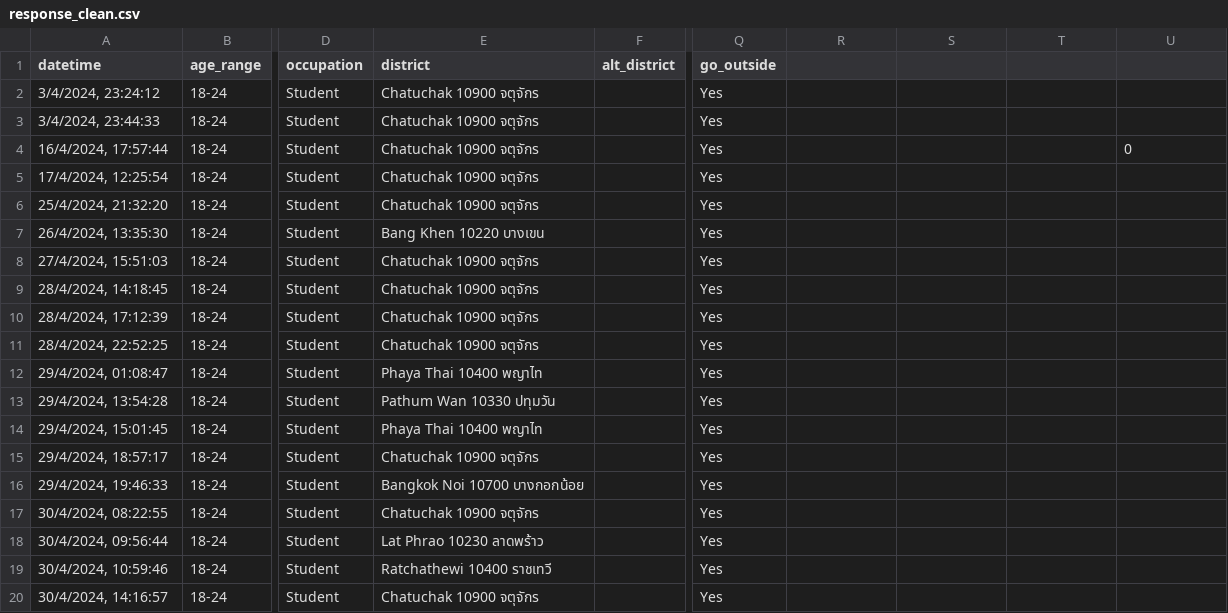
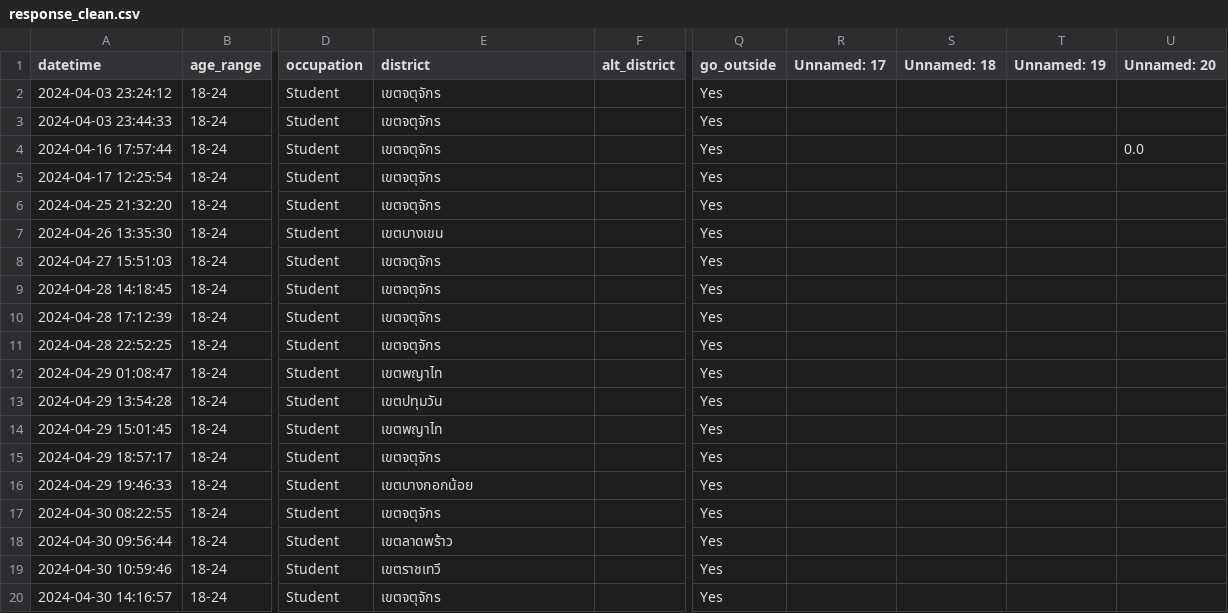
Before and after one commit to colarrbear/bangkok-pm25-activity-decision, a CSV file: response_clean.csv, drawn as a sheet; only a part is shown, gaps mark what is left out; the diff covers the shown part only; the diff names each change by its address in the sheet, - before the commit and + after, or states it on an @@ line.

```diff
--- a/response_clean.csv
+++ b/response_clean.csv
-R1: (empty)
+R1: Unnamed: 17
-S1: (empty)
+S1: Unnamed: 18
-T1: (empty)
+T1: Unnamed: 19
-U1: (empty)
+U1: Unnamed: 20
-A2 (datetime): 3/4/2024, 23:24:12
+A2 (datetime): 2024-04-03 23:24:12
-E2:E6 (district): Chatuchak 10900 จตุจักร
+E2:E6 (district): เขตจตุจักร
-A3 (datetime): 3/4/2024, 23:44:33
+A3 (datetime): 2024-04-03 23:44:33
-A4 (datetime): 16/4/2024, 17:57:44
+A4 (datetime): 2024-04-16 17:57:44
-U4 (Unnamed: 20): 0
+U4 (Unnamed: 20): 0.0
-A5 (datetime): 17/4/2024, 12:25:54
+A5 (datetime): 2024-04-17 12:25:54
-A6 (datetime): 25/4/2024, 21:32:20
+A6 (datetime): 2024-04-25 21:32:20
-A7 (datetime): 26/4/2024, 13:35:30
+A7 (datetime): 2024-04-26 13:35:30
-E7 (district): Bang Khen 10220 บางเขน
+E7 (district): เขตบางเขน
-A8 (datetime): 27/4/2024, 15:51:03
+A8 (datetime): 2024-04-27 15:51:03
-E8:E11 (district): Chatuchak 10900 จตุจักร
+E8:E11 (district): เขตจตุจักร
-A9 (datetime): 28/4/2024, 14:18:45
+A9 (datetime): 2024-04-28 14:18:45
-A10 (datetime): 28/4/2024, 17:12:39
+A10 (datetime): 2024-04-28 17:12:39
-A11 (datetime): 28/4/2024, 22:52:25
+A11 (datetime): 2024-04-28 22:52:25
-A12 (datetime): 29/4/2024, 01:08:47
+A12 (datetime): 2024-04-29 01:08:47
-E12 (district): Phaya Thai 10400 พญาไท
+E12 (district): เขตพญาไท
-A13 (datetime): 29/4/2024, 13:54:28
+A13 (datetime): 2024-04-29 13:54:28
-E13 (district): Pathum Wan 10330 ปทุมวัน
+E13 (district): เขตปทุมวัน
-A14 (datetime): 29/4/2024, 15:01:45
+A14 (datetime): 2024-04-29 15:01:45
-E14 (district): Phaya Thai 10400 พญาไท
+E14 (district): เขตพญาไท
-A15 (datetime): 29/4/2024, 18:57:17
+A15 (datetime): 2024-04-29 18:57:17
-E15 (district): Chatuchak 10900 จตุจักร
+E15 (district): เขตจตุจักร
-A16 (datetime): 29/4/2024, 19:46:33
+A16 (datetime): 2024-04-29 19:46:33
-E16 (district): Bangkok Noi 10700 บางกอกน้อย
+E16 (district): เขตบางกอกน้อย
-A17 (datetime): 30/4/2024, 08:22:55
+A17 (datetime): 2024-04-30 08:22:55
-E17 (district): Chatuchak 10900 จตุจักร
+E17 (district): เขตจตุจักร
-A18 (datetime): 30/4/2024, 09:56:44
+A18 (datetime): 2024-04-30 09:56:44
-E18 (district): Lat Phrao 10230 ลาดพร้าว
+E18 (district): เขตลาดพร้าว
-A19 (datetime): 30/4/2024, 10:59:46
+A19 (datetime): 2024-04-30 10:59:46
-E19 (district): Ratchathewi 10400 ราชเทวี
+E19 (district): เขตราชเทวี
-A20 (datetime): 30/4/2024, 14:16:57
+A20 (datetime): 2024-04-30 14:16:57
-E20 (district): Chatuchak 10900 จตุจักร
+E20 (district): เขตจตุจักร
```
Also changed, not shown: 106 edited cells elsewhere in this file, 41 other files.
